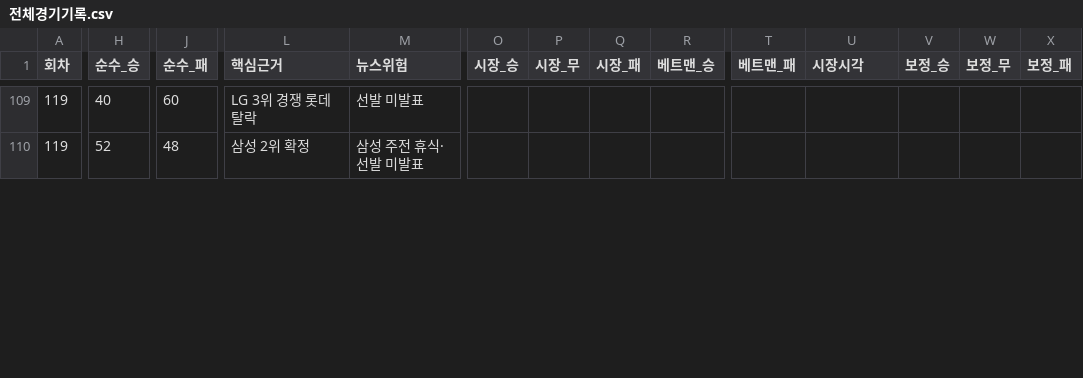
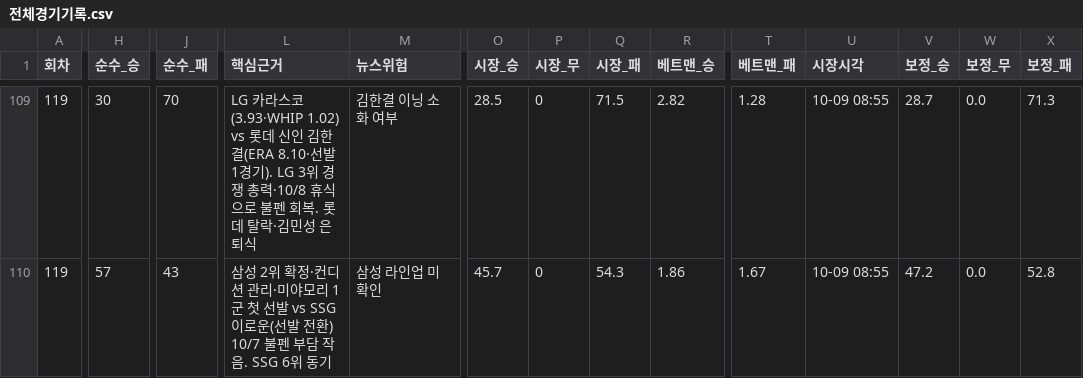
Before and after one commit to Mrzero-00/ai-playground, a CSV file: 승부예측 프로그램/전체경기기록.csv, drawn as a sheet; only a part is shown, gaps mark what is left out; the diff covers the shown part only; the diff names each change by its address in the sheet, - before the commit and + after, or states it on an @@ line.

```diff
--- a/승부예측 프로그램/전체경기기록.csv
+++ b/승부예측 프로그램/전체경기기록.csv
-H109 (순수_승): 40
+H109 (순수_승): 30
-J109 (순수_패): 60
+J109 (순수_패): 70
-L109 (핵심근거): LG 3위 경쟁 롯데 탈락
+L109 (핵심근거): LG 카라스코(3.93·WHIP 1.02) vs 롯데 신인 김한결(ERA 8.10·선발 1경기). LG 3위 경쟁 총력·10/8 휴식으로 불펜 회복. 롯데 탈락·김민성 은퇴식
-M109 (뉴스위험): 선발 미발표
+M109 (뉴스위험): 김한결 이닝 소화 여부
-O109 (시장_승): (empty)
+O109 (시장_승): 28.5
-P109:P110 (시장_무): (empty)
+P109:P110 (시장_무): 0
-Q109 (시장_패): (empty)
+Q109 (시장_패): 71.5
-R109 (베트맨_승): (empty)
+R109 (베트맨_승): 2.82
-T109 (베트맨_패): (empty)
+T109 (베트맨_패): 1.28
-U109:U110 (시장시각): (empty)
+U109:U110 (시장시각): 10-09 08:55
-V109 (보정_승): (empty)
+V109 (보정_승): 28.7
-W109:W110 (보정_무): (empty)
+W109:W110 (보정_무): 0.0
-X109 (보정_패): (empty)
+X109 (보정_패): 71.3
-H110 (순수_승): 52
+H110 (순수_승): 57
-J110 (순수_패): 48
+J110 (순수_패): 43
-L110 (핵심근거): 삼성 2위 확정
+L110 (핵심근거): 삼성 2위 확정·컨디션 관리·미야모리 1군 첫 선발 vs SSG 이로운(선발 전환) 10/7 불펜 부담 작음. SSG 6위 동기
-M110 (뉴스위험): 삼성 주전 휴식·선발 미발표
+M110 (뉴스위험): 삼성 라인업 미확인
-O110 (시장_승): (empty)
+O110 (시장_승): 45.7
-Q110 (시장_패): (empty)
+Q110 (시장_패): 54.3
-R110 (베트맨_승): (empty)
+R110 (베트맨_승): 1.86
-T110 (베트맨_패): (empty)
+T110 (베트맨_패): 1.67
-V110 (보정_승): (empty)
+V110 (보정_승): 47.2
-X110 (보정_패): (empty)
+X110 (보정_패): 52.8
```
Also changed, not shown: 110 edited cells elsewhere in this file, 4 other files.
